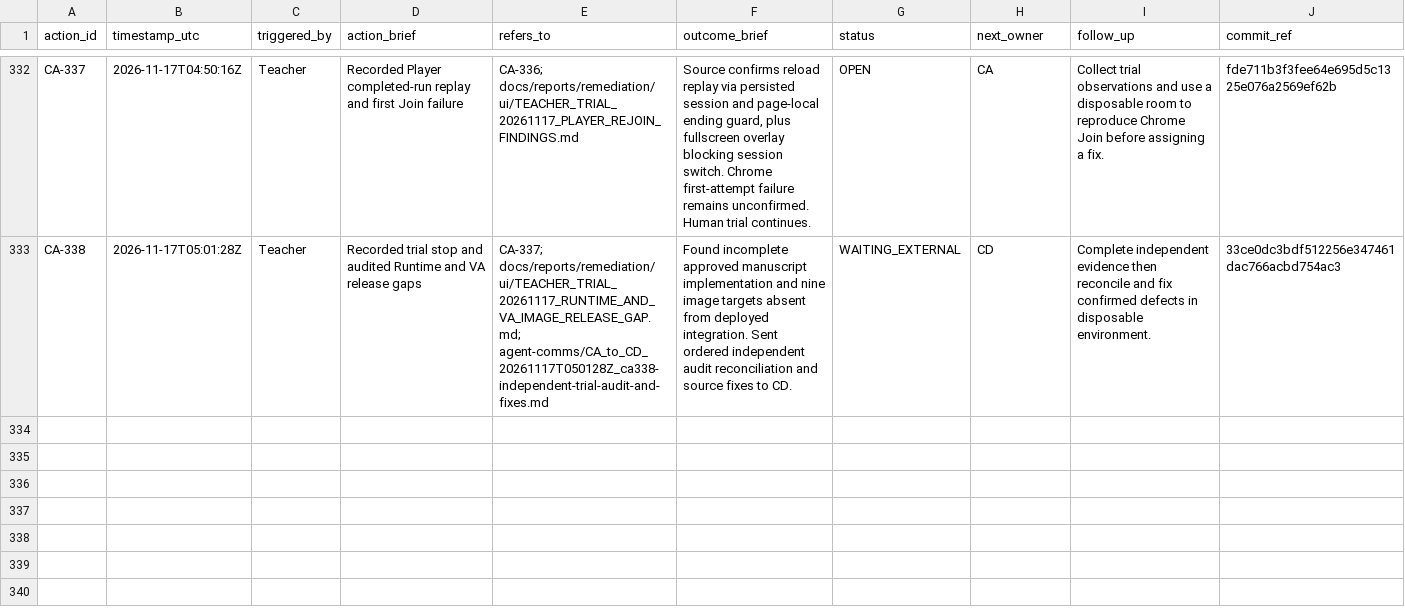
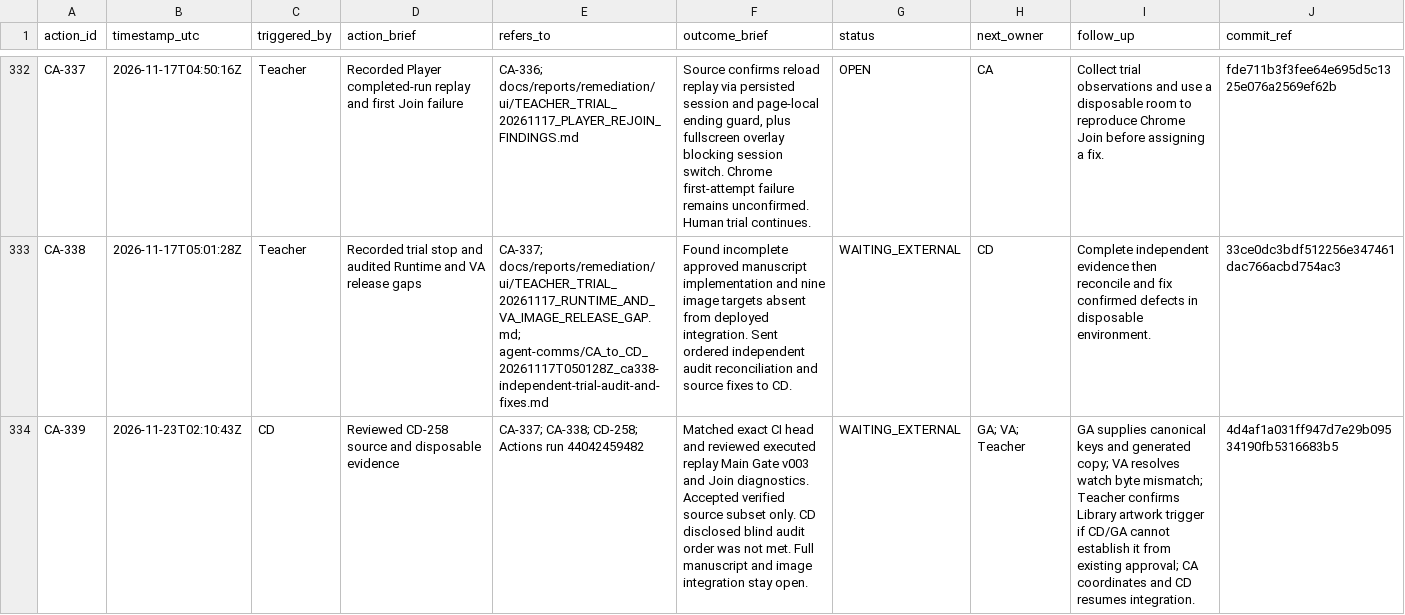
Before and after one commit to meifeng202309-commits/GAL-Escape-Castle, a CSV file: docs/logs/CA_ACTION_LOG.csv, drawn as a sheet; only a part is shown, gaps mark what is left out; the diff names each change by its address in the sheet, - before the commit and + after, or states it on an @@ line.

Commit message:
Log CA-339 independent review and outstanding CA-338 inputs

```diff
--- a/docs/logs/CA_ACTION_LOG.csv
+++ b/docs/logs/CA_ACTION_LOG.csv
+row 334: CA-339 | 2026-11-23T02:10:43Z | CD | Reviewed CD-258 source and disposable evidence | CA-337; CA-338; CD-258; Actions run 44042459482 | Matched exact CI head and reviewed executed replay Main Gate v003 and Join diagnostics. Accepted verified source subset only. CD disclosed blind audit order was not met. Full manuscript and image integration stay open. | WAITING_EXTERNAL | GA; VA; Teacher | GA supplies canonical keys and generated copy; VA resolves watch byte mismatch; Teacher confirms Library artwork trigger if CD/GA cannot establish it from existing approval; CA coordinates and CD resumes integration. | 4d4af1a031ff947d7e29b09534190fb5316683b5
```
